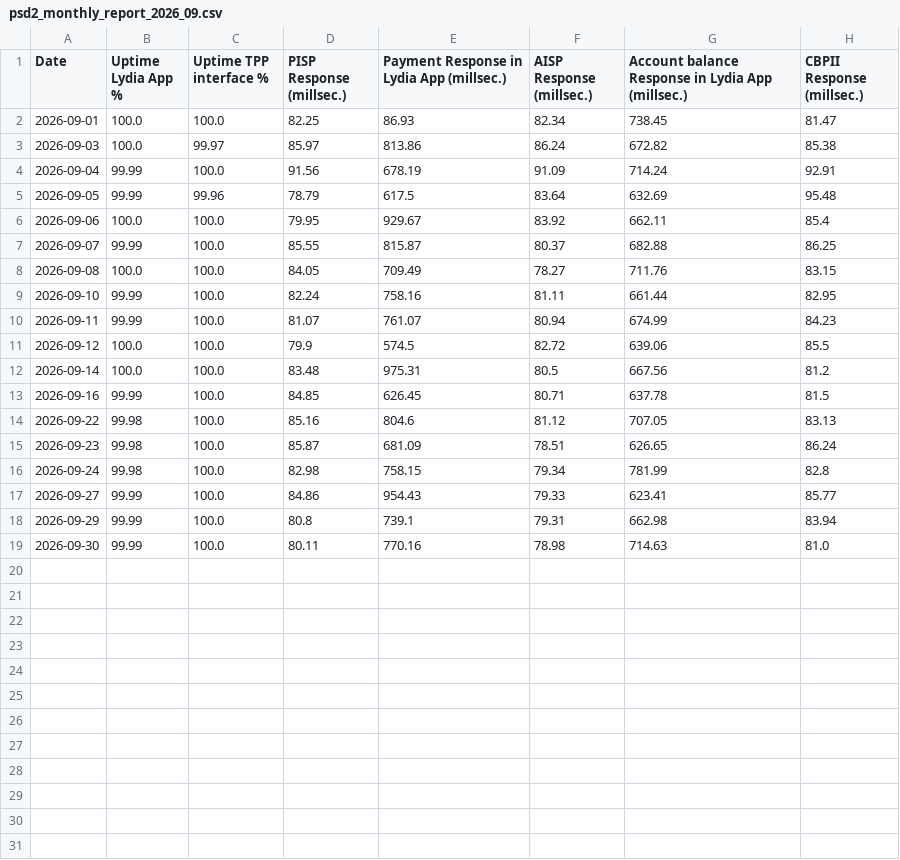
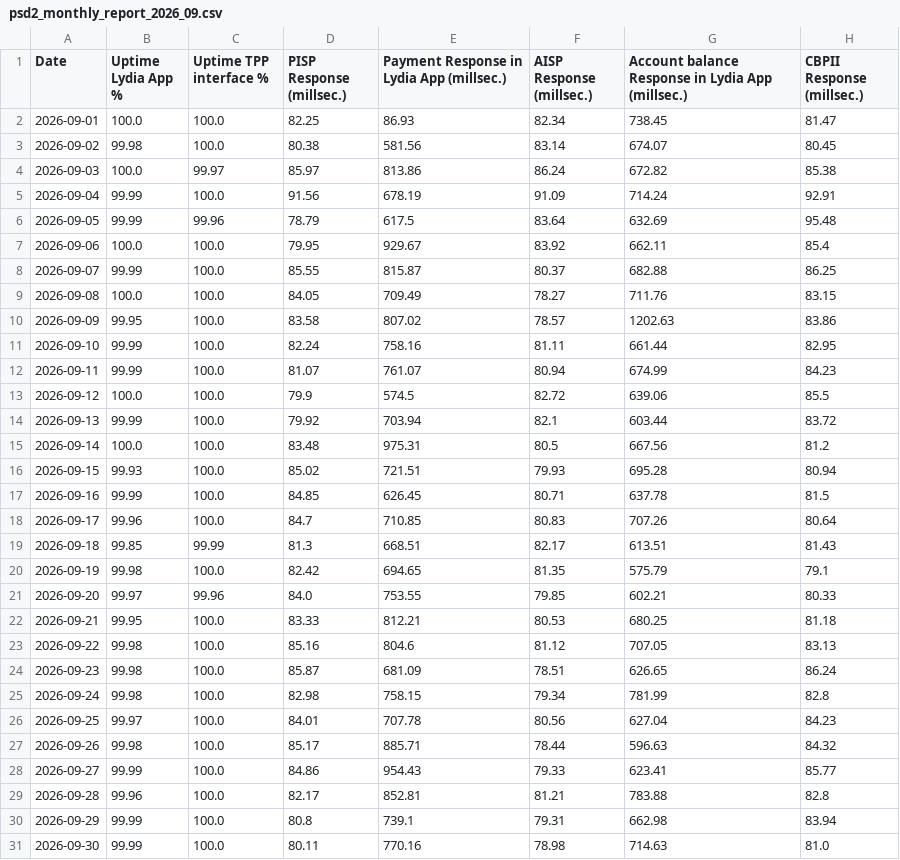
Before and after one commit to LydiaSolutions/psd2-partner-documentation, a CSV file: monitoring/psd2_monthly_report_2026_09.csv, drawn as a sheet.

Commit message:
Fix missing statistics for 2026-09

```diff
--- a/monitoring/psd2_monthly_report_2026_09.csv
+++ b/monitoring/psd2_monthly_report_2026_09.csv
@@ -2,2 +2,3 @@ Date,Uptime Lydia App %,Uptime TPP interface %,PISP Response (millsec.),Payment
 2026-09-01,100.0,100.0,82.25,86.93,82.34,738.45,81.47
+2026-09-02,99.98,100.0,80.38,581.56,83.14,674.07,80.45
 2026-09-03,100.0,99.97,85.97,813.86,86.24,672.82,85.38
@@ -8,2 +9,3 @@ Date,Uptime Lydia App %,Uptime TPP interface %,PISP Response (millsec.),Payment
 2026-09-08,100.0,100.0,84.05,709.49,78.27,711.76,83.15
+2026-09-09,99.95,100.0,83.58,807.02,78.57,1202.63,83.86
 2026-09-10,99.99,100.0,82.24,758.16,81.11,661.44,82.95
@@ -11,4 +13,11 @@ Date,Uptime Lydia App %,Uptime TPP interface %,PISP Response (millsec.),Payment
 2026-09-12,100.0,100.0,79.9,574.5,82.72,639.06,85.5
+2026-09-13,99.99,100.0,79.92,703.94,82.1,603.44,83.72
 2026-09-14,100.0,100.0,83.48,975.31,80.5,667.56,81.2
+2026-09-15,99.93,100.0,85.02,721.51,79.93,695.28,80.94
 2026-09-16,99.99,100.0,84.85,626.45,80.71,637.78,81.5
+2026-09-17,99.96,100.0,84.7,710.85,80.83,707.26,80.64
+2026-09-18,99.85,99.99,81.3,668.51,82.17,613.51,81.43
+2026-09-19,99.98,100.0,82.42,694.65,81.35,575.79,79.1
+2026-09-20,99.97,99.96,84.0,753.55,79.85,602.21,80.33
+2026-09-21,99.95,100.0,83.33,812.21,80.53,680.25,81.18
 2026-09-22,99.98,100.0,85.16,804.6,81.12,707.05,83.13
@@ -16,3 +25,6 @@ Date,Uptime Lydia App %,Uptime TPP interface %,PISP Response (millsec.),Payment
 2026-09-24,99.98,100.0,82.98,758.15,79.34,781.99,82.8
+2026-09-25,99.97,100.0,84.01,707.78,80.56,627.04,84.23
+2026-09-26,99.98,100.0,85.17,885.71,78.44,596.63,84.32
 2026-09-27,99.99,100.0,84.86,954.43,79.33,623.41,85.77
+2026-09-28,99.96,100.0,82.17,852.81,81.21,783.88,82.8
 2026-09-29,99.99,100.0,80.8,739.1,79.31,662.98,83.94
```
